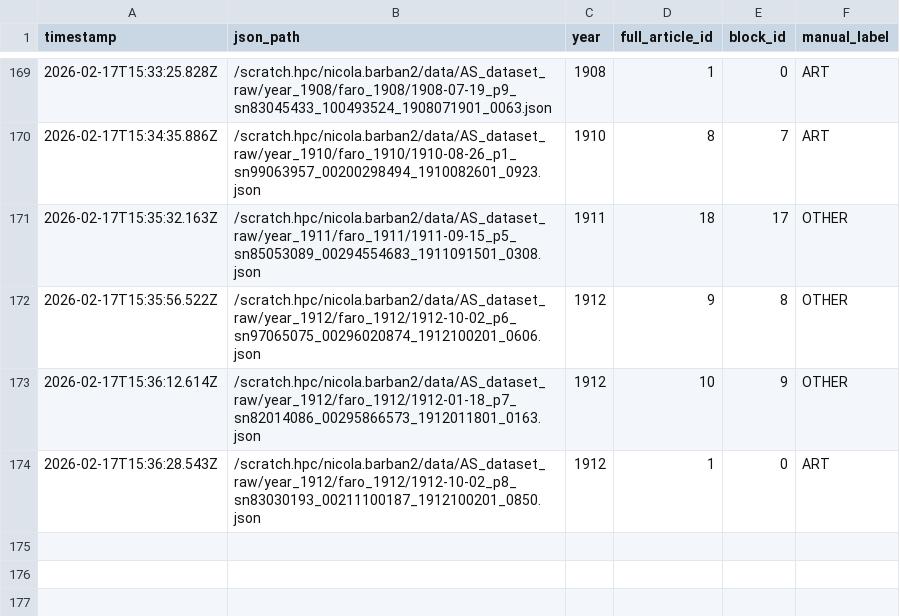
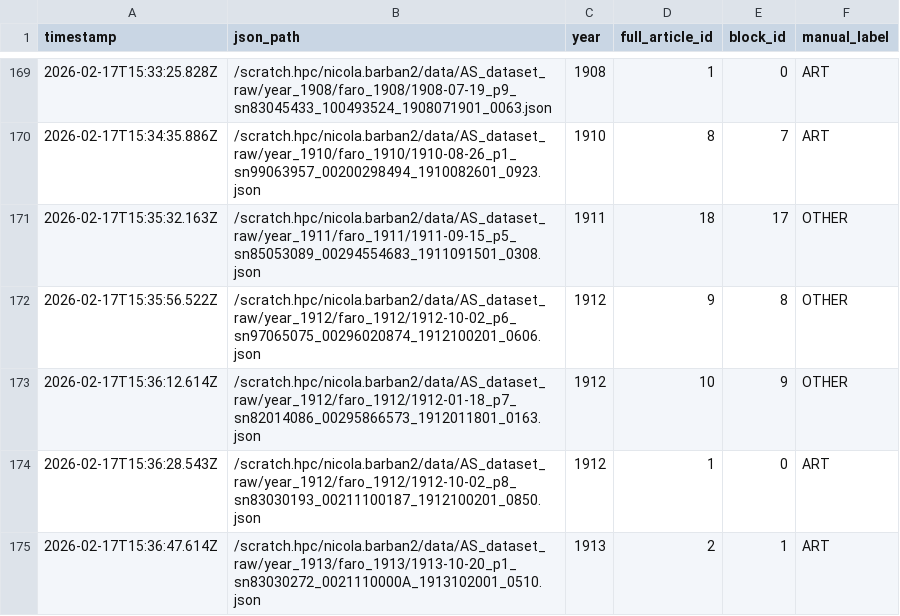
Before and after one commit to nicolabarban/fertility_ads, a CSV file: data/ground_truth.csv, drawn as a sheet; only a part is shown, gaps mark what is left out; the diff names each change by its address in the sheet, - before the commit and + after, or states it on an @@ line.

Commit message:
Append ground truth label

```diff
--- a/data/ground_truth.csv
+++ b/data/ground_truth.csv
+row 175: 2026-02-17T15:36:47.614Z | /scratch.hpc/nicola.barban2/data/AS_dataset_raw/year_1913/faro_1913/1913-10-20_p1_sn83030272_0021110000A_1913102001_0510.json | 1913 | 2 | 1 | ART
```
